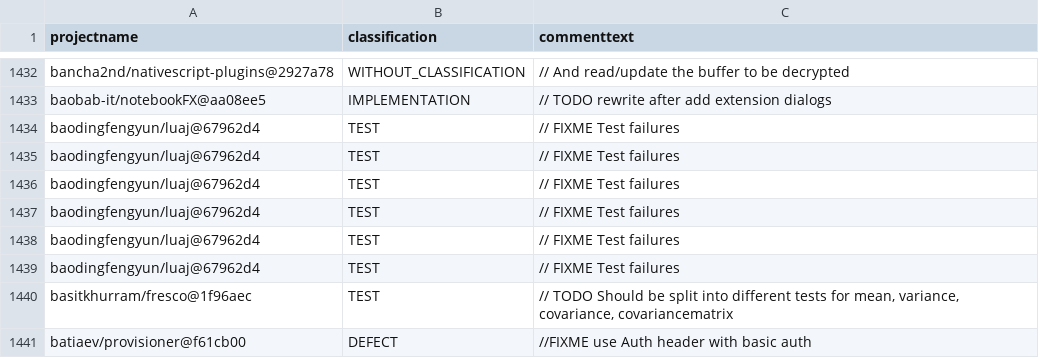
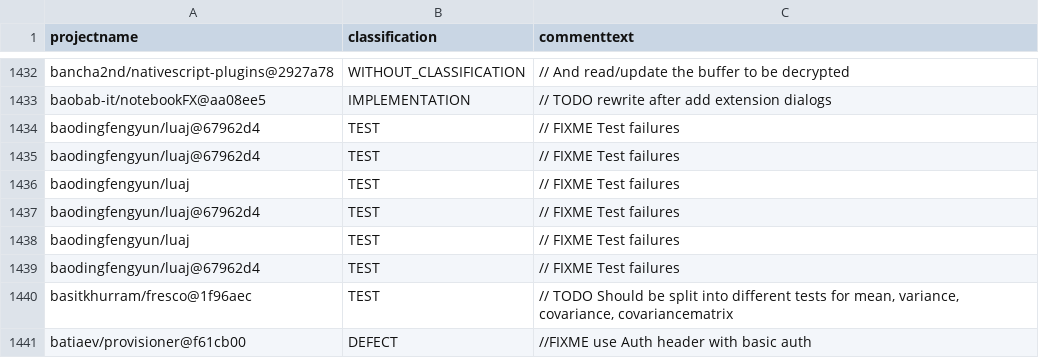
Before and after one commit to ytetsuwo/TesoroSATD, a CSV file: out/tesoro_msr16_versioned.csv, drawn as a sheet; only a part is shown, gaps mark what is left out; the diff covers the shown part only.

```diff
--- a/out/tesoro_msr16_versioned.csv
+++ b/out/tesoro_msr16_versioned.csv
@@ -2891,5 +2891,5 @@ baodingfengyun/luaj@67962d4,TEST,// FIXME Test failures
 baodingfengyun/luaj@67962d4,TEST,// FIXME Test failures
-baodingfengyun/luaj@67962d4,TEST,// FIXME Test failures
+baodingfengyun/luaj,TEST,// FIXME Test failures
 baodingfengyun/luaj@67962d4,TEST,// FIXME Test failures
-baodingfengyun/luaj@67962d4,TEST,// FIXME Test failures
+baodingfengyun/luaj,TEST,// FIXME Test failures
 baodingfengyun/luaj@67962d4,TEST,// FIXME Test failures
```
Also changed, not shown: 2 added rows, 2 removed rows, 2 moved rows and 75 edited cells elsewhere in this file, 12 other files.
